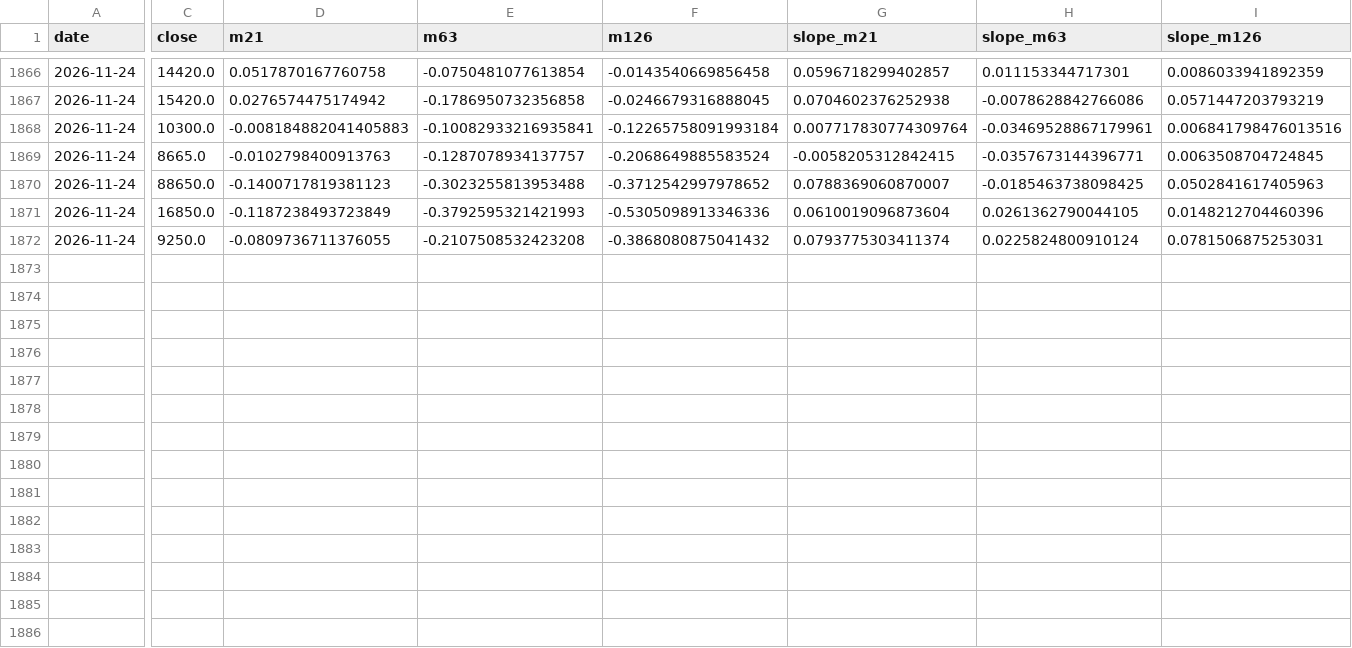
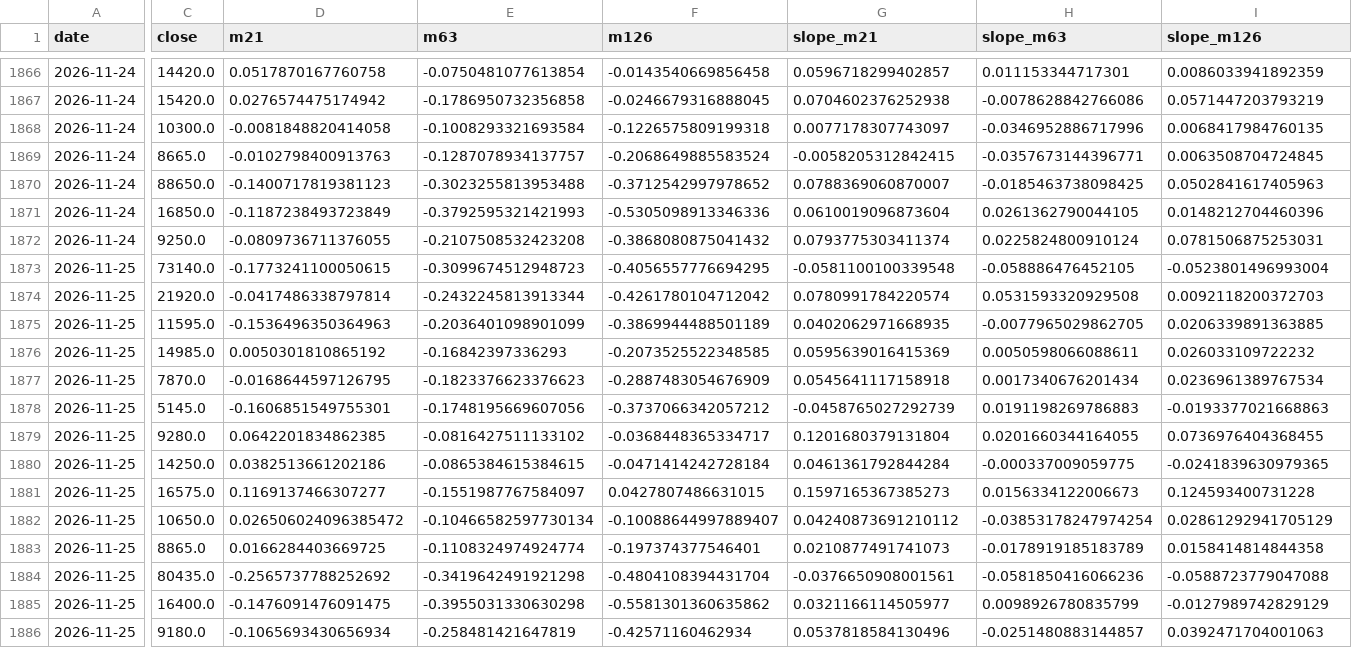
Before and after one commit to hyunsungkim73/HAA_Leader_Sector_System, a CSV file: data/derived/momentum_weekly.csv, drawn as a sheet; only a part is shown, gaps mark what is left out; rows hold the shown columns only; the diff covers the shown part only; the diff names each change by its address in the sheet, - before the commit and + after, or states it on an @@ line.

```diff
--- a/data/derived/momentum_weekly.csv
+++ b/data/derived/momentum_weekly.csv
-D1868 (m21): -0.008184882041405883
+D1868 (m21): -0.0081848820414058
-E1868 (m63): -0.10082933216935841
+E1868 (m63): -0.1008293321693584
-F1868 (m126): -0.12265758091993184
+F1868 (m126): -0.1226575809199318
-G1868 (slope_m21): 0.007717830774309764
+G1868 (slope_m21): 0.0077178307743097
-H1868 (slope_m63): -0.03469528867179961
+H1868 (slope_m63): -0.0346952886717996
-I1868 (slope_m126): 0.006841798476013516
+I1868 (slope_m126): 0.0068417984760135
+row 1873: 2026-11-25 | 73140.0 | -0.1773241100050615 | -0.3099674512948723 | -0.4056557776694295 | -0.0581100100339548 | -0.058886476452105 | -0.0523801496993004
+row 1874: 2026-11-25 | 21920.0 | -0.0417486338797814 | -0.2432245813913344 | -0.4261780104712042 | 0.0780991784220574 | 0.0531593320929508 | 0.0092118200372703
+row 1875: 2026-11-25 | 11595.0 | -0.1536496350364963 | -0.2036401098901099 | -0.3869944488501189 | 0.0402062971668935 | -0.0077965029862705 | 0.0206339891363885
+row 1876: 2026-11-25 | 14985.0 | 0.0050301810865192 | -0.16842397336293 | -0.2073525522348585 | 0.0595639016415369 | 0.0050598066088611 | 0.026033109722232
+row 1877: 2026-11-25 | 7870.0 | -0.0168644597126795 | -0.1823376623376623 | -0.2887483054676909 | 0.0545641117158918 | 0.0017340676201434 | 0.0236961389767534
+row 1878: 2026-11-25 | 5145.0 | -0.1606851549755301 | -0.1748195669607056 | -0.3737066342057212 | -0.0458765027292739 | 0.0191198269786883 | -0.0193377021668863
+row 1879: 2026-11-25 | 9280.0 | 0.0642201834862385 | -0.0816427511133102 | -0.0368448365334717 | 0.1201680379131804 | 0.0201660344164055 | 0.0736976404368455
+row 1880: 2026-11-25 | 14250.0 | 0.0382513661202186 | -0.0865384615384615 | -0.0471414242728184 | 0.0461361792844284 | -0.000337009059775 | -0.0241839630979365
+row 1881: 2026-11-25 | 16575.0 | 0.1169137466307277 | -0.1551987767584097 | 0.0427807486631015 | 0.1597165367385273 | 0.0156334122006673 | 0.124593400731228
+row 1882: 2026-11-25 | 10650.0 | 0.026506024096385472 | -0.10466582597730134 | -0.10088644997889407 | 0.04240873691210112 | -0.03853178247974254 | 0.02861292941705129
+row 1883: 2026-11-25 | 8865.0 | 0.0166284403669725 | -0.1108324974924774 | -0.197374377546401 | 0.0210877491741073 | -0.0178919185183789 | 0.0158414814844358
+row 1884: 2026-11-25 | 80435.0 | -0.2565737788252692 | -0.3419642491921298 | -0.4804108394431704 | -0.0376650908001561 | -0.0581850416066236 | -0.0588723779047088
+row 1885: 2026-11-25 | 16400.0 | -0.1476091476091475 | -0.3955031330630298 | -0.5581301360635862 | 0.0321166114505977 | 0.0098926780835799 | -0.0127989742829129
+row 1886: 2026-11-25 | 9180.0 | -0.1065693430656934 | -0.258481421647819 | -0.42571160462934 | 0.0537818584130496 | -0.0251480883144857 | 0.0392471704001063
```
Also changed, not shown: 3 edited cells elsewhere in this file, data/derived/relative_strength_weekly.csv, data/derived/tip_haa_weekly.csv, 20 other files.
